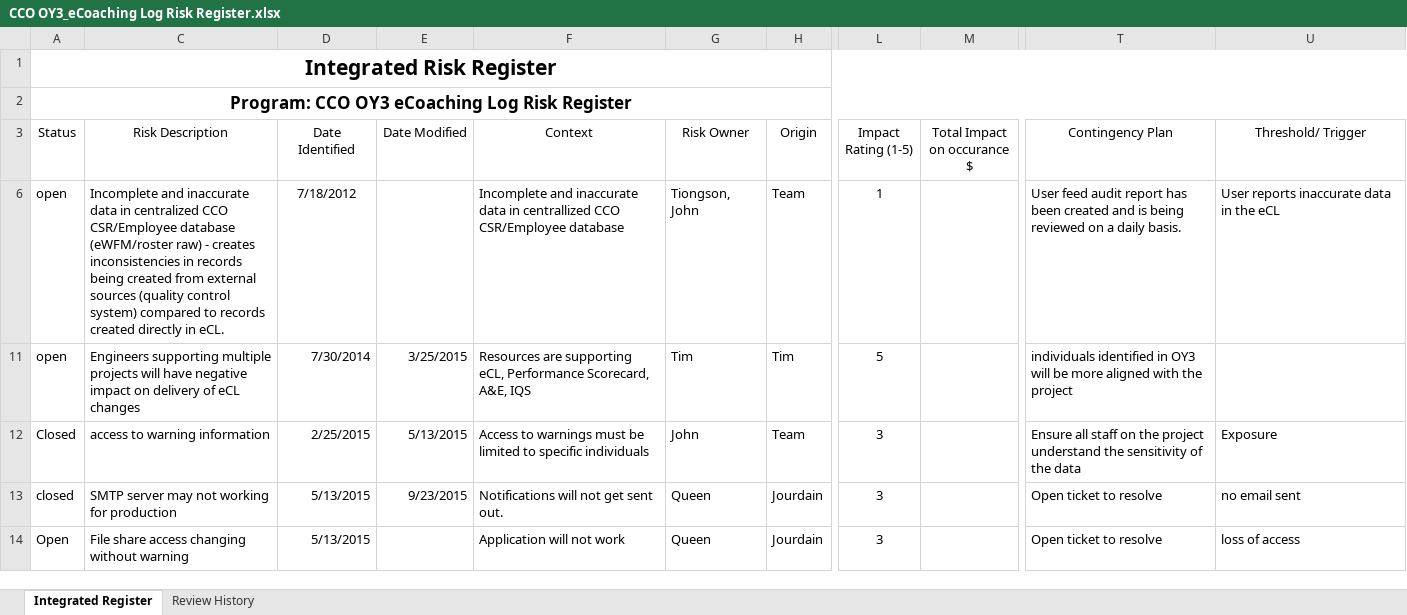
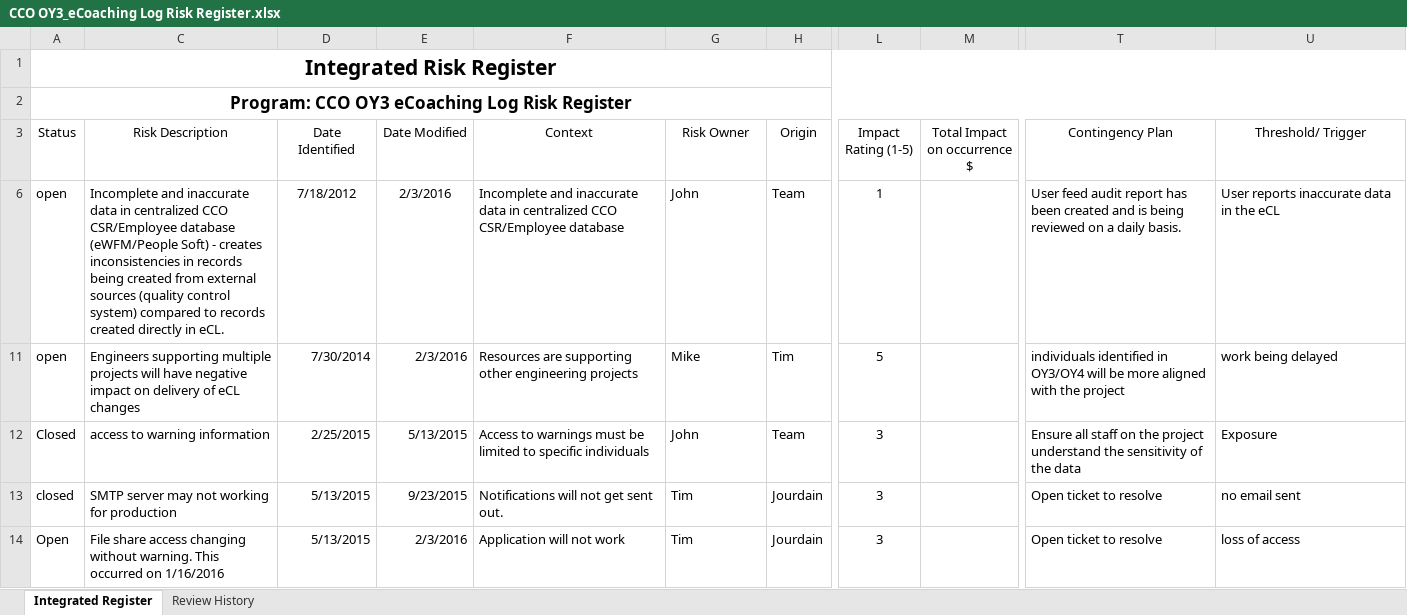
Before and after one commit to maximus-cco/eCoaching_V2_Bak, an Excel workbook: Project Management/CCO OY3_eCoaching Log Risk Register.xlsx, sheet Integrated Register, drawn as a sheet; only a part is shown, gaps mark what is left out; values as stored, in another font and other column widths than the file's, no borders; table styles not drawn; ↵ is a line break in a cell; the diff covers the shown part only; the diff names each change by its address in the sheet, - before the commit and + after, or states it on an @@ line.

Commit message:
update risk for Feb 2016
git-tfs-id: [https://tfs.omnicloud.local/tfs/cco%20program/]$/eCoaching_V2;C33757

```diff
--- a/Project Management/CCO OY3_eCoaching Log Risk Register.xlsx (sheet Integrated Register)
+++ b/Project Management/CCO OY3_eCoaching Log Risk Register.xlsx (sheet Integrated Register)
-M3: Total Impact on occurance ↵ $
+M3: Total Impact on occurrence ↵ $
-C6 (Risk Description): …CSR/Employee database (eWFM/roster raw) - creates…
+C6 (Risk Description): …CSR/Employee database (eWFM/People Soft) - creates…
-E6 (Date Modified): (empty)
+E6 (Date Modified): 2/3/2016
-F6 (Context): …data in centrallized CCO CSR/Employee…
+F6 (Context): …data in centralized CCO CSR/Employee…
-G6 (Risk Owner): Tiongson, John
+G6 (Risk Owner): John
-E11 (Date Modified): 3/25/2015
+E11 (Date Modified): 2/3/2016
-F11 (Context): …are supporting eCL, Performance Scorecard, A&E, IQS
+F11 (Context): …are supporting other engineering projects
-G11 (Risk Owner): Tim
+G11 (Risk Owner): Mike
-T11 (Contingency Plan): …identified in OY3 will be…
+T11 (Contingency Plan): …identified in OY3/OY4 will be…
-U11 (Threshold/ Trigger): (empty)
+U11 (Threshold/ Trigger): work being delayed
-G13:G14 (Risk Owner): Queen
+G13:G14 (Risk Owner): Tim
-C14 (Risk Description): …changing without warning
+C14 (Risk Description): …changing without warning. This occurred on 1/16/2016
-E14 (Date Modified): (empty)
+E14 (Date Modified): 2/3/2016
```
Also changed, not shown: 2 added rows and 2 removed rows elsewhere in this sheet, sheet Review History, formulas that keep their value, hidden cells.
